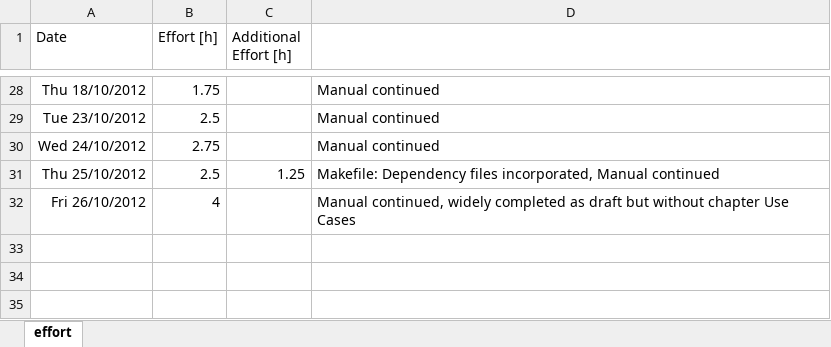
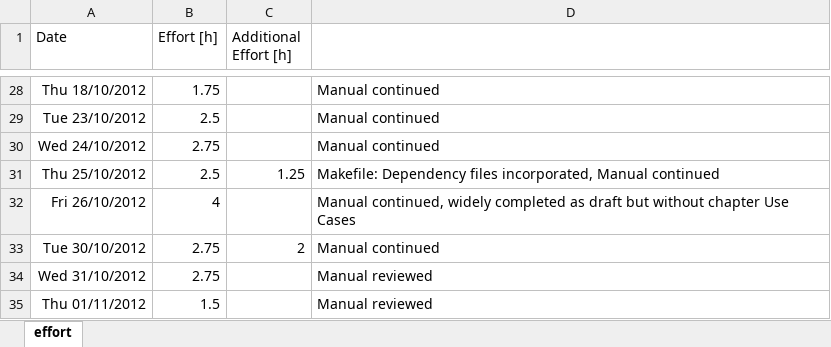
Before and after one commit to sudar/RTuinOS, an Excel workbook: RTuinOS/doc/effort.xlsx, sheet effort, drawn as a sheet; only a part is shown, gaps mark what is left out; values as stored, in another font and other column widths than the file's, no borders; the diff names each change by its address in the sheet, - before the commit and + after, or states it on an @@ line.

Commit message:
Manual review completed, i.e. first "release" revision available.   Definition of timer tic macro moved to configuration template file as it depends on application customization of the timer interrupt.   All existing copies of the configuration file aligned with intermediate changes of the template (documentation and new macros)

```diff
--- a/RTuinOS/doc/effort.xlsx (sheet effort)
+++ b/RTuinOS/doc/effort.xlsx (sheet effort)
+row 33: Tue 30/10/2012 | 2.75 | 2 | Manual continued
+row 34: Wed 31/10/2012 | 2.75 |  | Manual reviewed
+row 35: Thu 01/11/2012 | 1.5 |  | Manual reviewed
```
Also changed, not shown: 16 other files.
